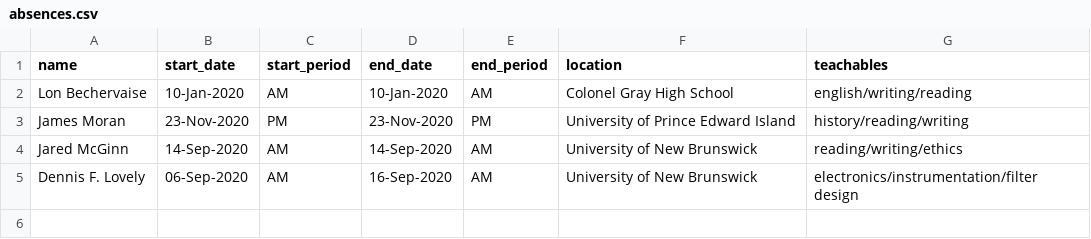
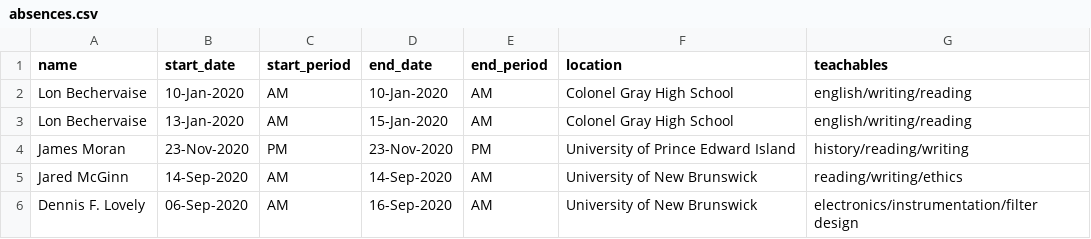
Before and after one commit to znickers/ece4403, a CSV file: SubstituteTeacherTracker/data/absences.csv, drawn as a sheet.

```diff
--- a/SubstituteTeacherTracker/data/absences.csv
+++ b/SubstituteTeacherTracker/data/absences.csv
@@ -2,2 +2,3 @@ name,start_date,start_period,end_date,end_period,location,teachables
 Lon Bechervaise,10-Jan-2020,AM,10-Jan-2020,AM,Colonel Gray High School,english/writing/reading
+Lon Bechervaise,13-Jan-2020,AM,15-Jan-2020,AM,Colonel Gray High School,english/writing/reading
 James Moran,23-Nov-2020,PM,23-Nov-2020,PM,University of Prince Edward Island,history/reading/writing
```
Also changed, not shown: SubstituteTeacherTracker/data/assignments.csv, 6 other files.
